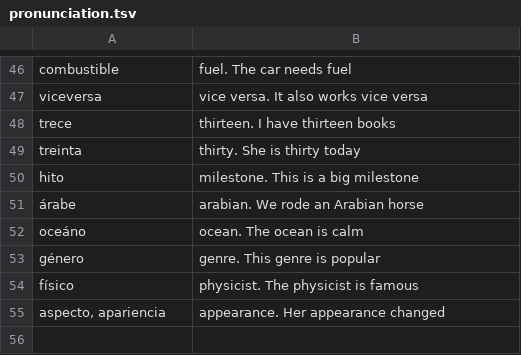
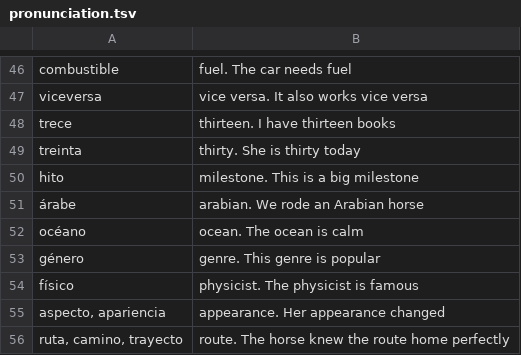
Before and after one commit to stavia/popquiz, a TSV file: data/tsv/pronunciation.tsv, drawn as a sheet; only a part is shown, gaps mark what is left out.

Commit message:
Fix formatting issues in TSV files, including alignment and typos in vocabulary, pronunciation, and book sections

```diff
--- a/data/tsv/pronunciation.tsv
+++ b/data/tsv/pronunciation.tsv
@@ -51,3 +51,3 @@ hito	milestone. This is a big milestone
 árabe	arabian. We rode an Arabian horse
-oceáno	ocean. The ocean is calm
+océano	ocean. The ocean is calm
 género	genre. This genre is popular
@@ -55 +55,2 @@ físico	physicist. The physicist is famous
 aspecto, apariencia	appearance. Her appearance changed
+ruta, camino, trayecto	route. The horse knew the route home perfectly
```
Also changed, not shown: data/tsv/book/advanced.tsv, data/tsv/book/beginner.tsv, 4 other files.
